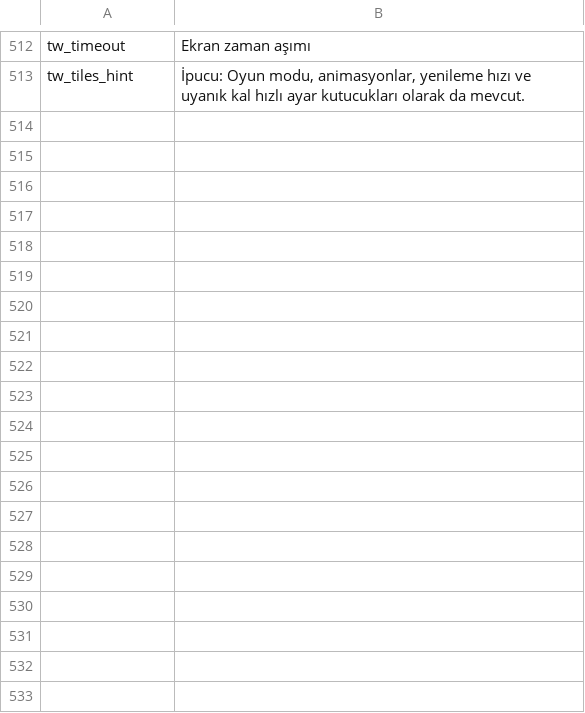
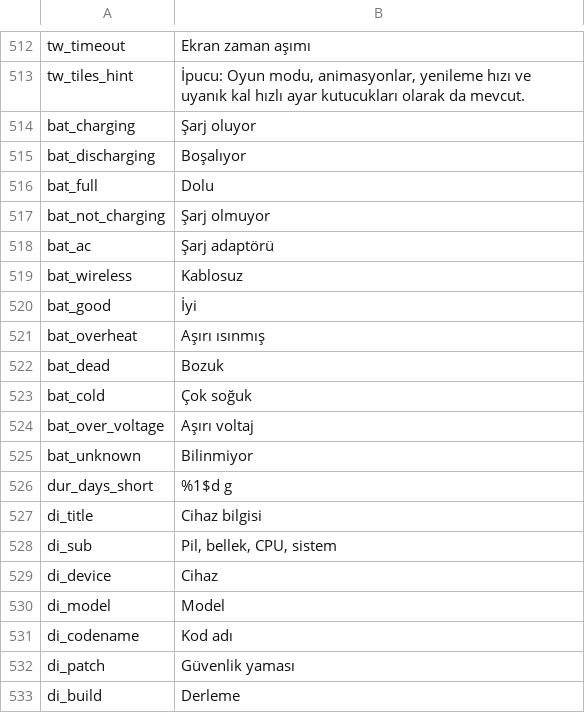
Before and after one commit to jackderganove-sudo/ShizuBox, a TSV file: tools/i18n/tr_tr.tsv, drawn as a sheet; only a part is shown, gaps mark what is left out; the diff covers the shown part only.

```diff
--- a/tools/i18n/tr_tr.tsv
+++ b/tools/i18n/tr_tr.tsv
@@ -513 +513,21 @@ tw_timeout	Ekran zaman aşımı
 tw_tiles_hint	İpucu: Oyun modu, animasyonlar, yenileme hızı ve uyanık kal hızlı ayar kutucukları olarak da mevcut.
+bat_charging	Şarj oluyor
+bat_discharging	Boşalıyor
+bat_full	Dolu
+bat_not_charging	Şarj olmuyor
+bat_ac	Şarj adaptörü
+bat_wireless	Kablosuz
+bat_good	İyi
+bat_overheat	Aşırı ısınmış
+bat_dead	Bozuk
+bat_cold	Çok soğuk
+bat_over_voltage	Aşırı voltaj
+bat_unknown	Bilinmiyor
+dur_days_short	%1$d g
+di_title	Cihaz bilgisi
+di_sub	Pil, bellek, CPU, sistem
+di_device	Cihaz
+di_model	Model
+di_codename	Kod adı
+di_patch	Güvenlik yaması
+di_build	Derleme
```
Also changed, not shown: 33 added rows elsewhere in this file, tools/i18n/tr_es.tsv, tools/i18n/tr_fr.tsv, 18 other files.
